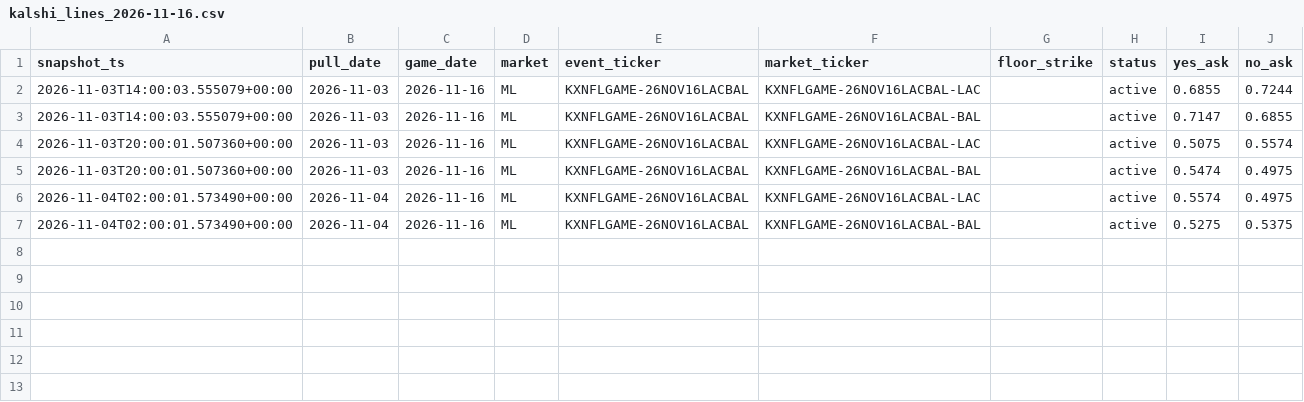
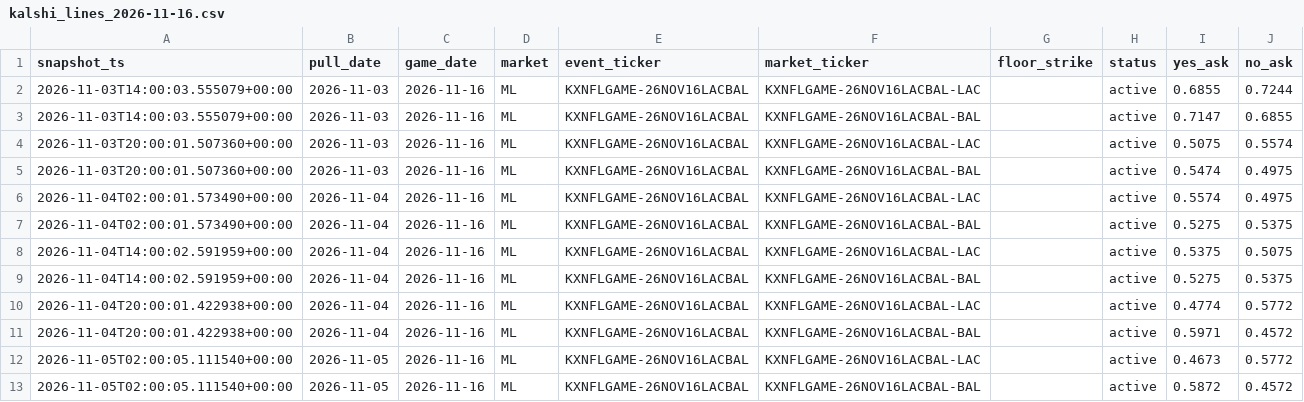
Before and after one commit to camwood33/nfl-model, a CSV file: data/raw/kalshi_lines_2026-11-16.csv, drawn as a sheet; the diff names each change by its address in the sheet, - before the commit and + after, or states it on an @@ line.

```diff
--- a/data/raw/kalshi_lines_2026-11-16.csv
+++ b/data/raw/kalshi_lines_2026-11-16.csv
+row 8: 2026-11-04T14:00:02.591959+00:00 | 2026-11-04 | 2026-11-16 | ML | KXNFLGAME-26NOV16LACBAL | KXNFLGAME-26NOV16LACBAL-LAC |  | active | 0.5375 | 0.5075
+row 9: 2026-11-04T14:00:02.591959+00:00 | 2026-11-04 | 2026-11-16 | ML | KXNFLGAME-26NOV16LACBAL | KXNFLGAME-26NOV16LACBAL-BAL |  | active | 0.5275 | 0.5375
+row 10: 2026-11-04T20:00:01.422938+00:00 | 2026-11-04 | 2026-11-16 | ML | KXNFLGAME-26NOV16LACBAL | KXNFLGAME-26NOV16LACBAL-LAC |  | active | 0.4774 | 0.5772
+row 11: 2026-11-04T20:00:01.422938+00:00 | 2026-11-04 | 2026-11-16 | ML | KXNFLGAME-26NOV16LACBAL | KXNFLGAME-26NOV16LACBAL-BAL |  | active | 0.5971 | 0.4572
+row 12: 2026-11-05T02:00:05.111540+00:00 | 2026-11-05 | 2026-11-16 | ML | KXNFLGAME-26NOV16LACBAL | KXNFLGAME-26NOV16LACBAL-LAC |  | active | 0.4673 | 0.5772
+row 13: 2026-11-05T02:00:05.111540+00:00 | 2026-11-05 | 2026-11-16 | ML | KXNFLGAME-26NOV16LACBAL | KXNFLGAME-26NOV16LACBAL-BAL |  | active | 0.5872 | 0.4572
```
Also changed, not shown: data/raw/kalshi_lines_2026-11-12.csv, 4 other files.
